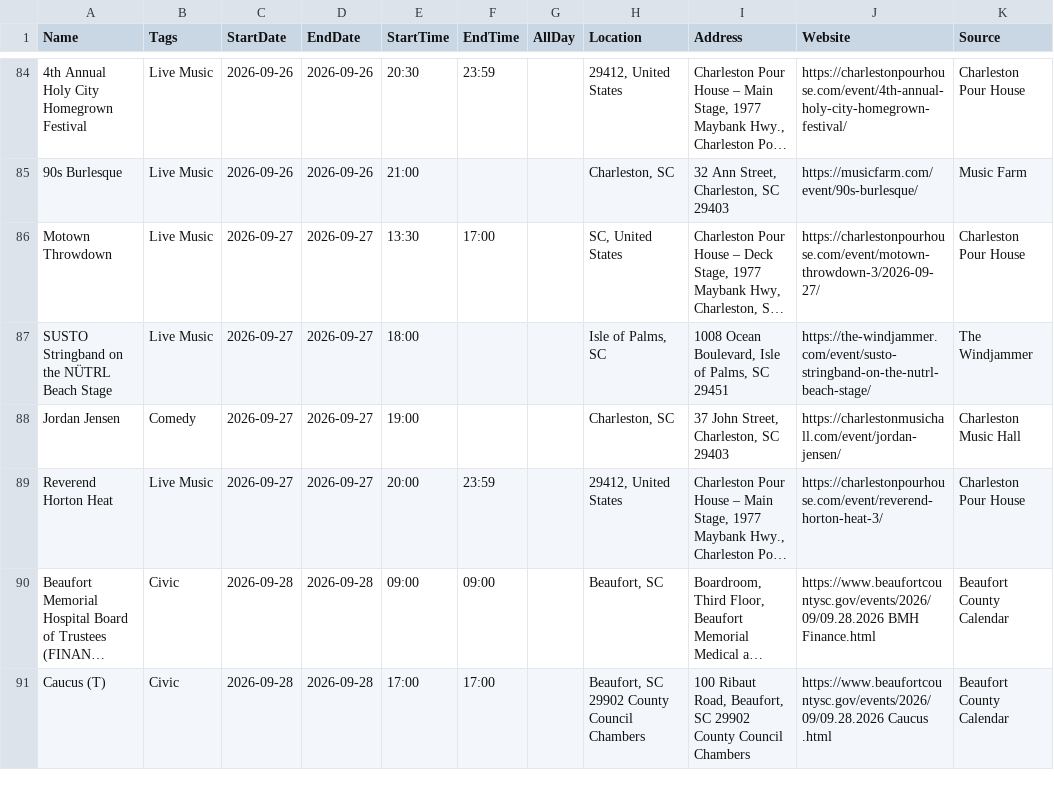
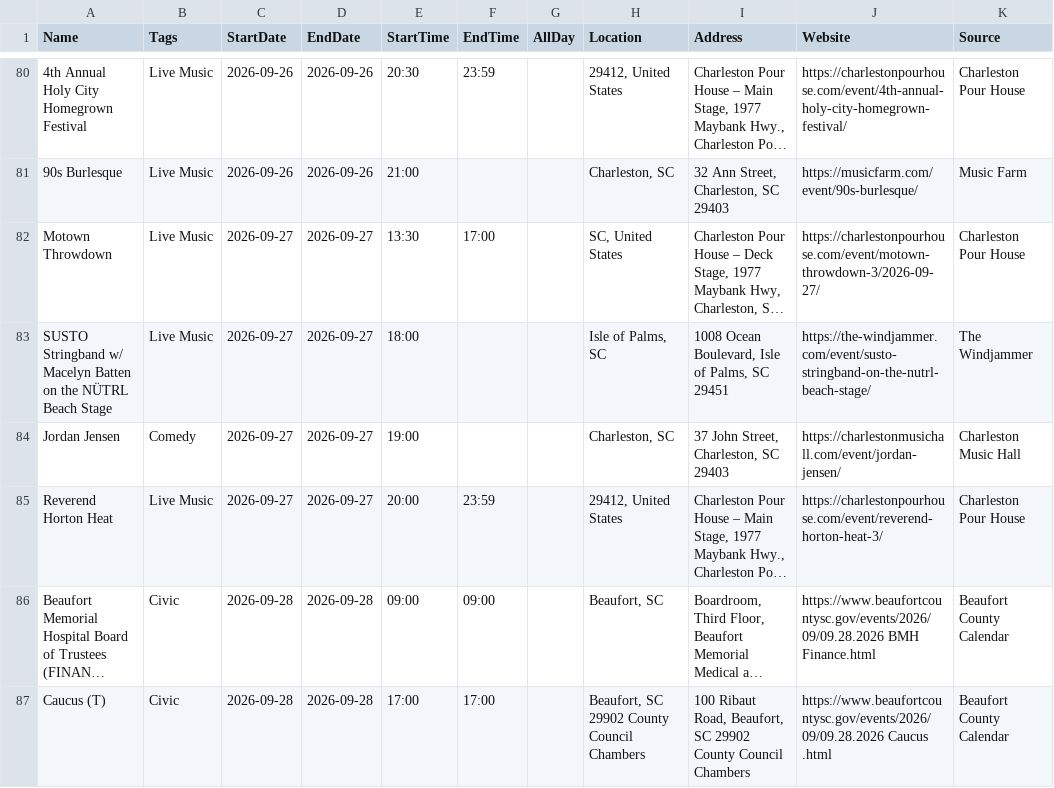
Before and after one commit to kmcurry/port-royal-sounder, a CSV file: data/events.csv, drawn as a sheet; only a part is shown, gaps mark what is left out; long unchanged cells end in …; addresses are those after the commit; the diff covers the shown part only; the diff names each change by its address in the sheet, - before the commit and + after, or states it on an @@ line.

```diff
--- a/data/events.csv
+++ b/data/events.csv
-A83 (Name): SUSTO Stringband on the…
+A83 (Name): SUSTO Stringband w/ Macelyn Batten on the…
```
Also changed, not shown: 2 added rows, 4 removed rows and 6 edited cells elsewhere in this file, 3 other files.
